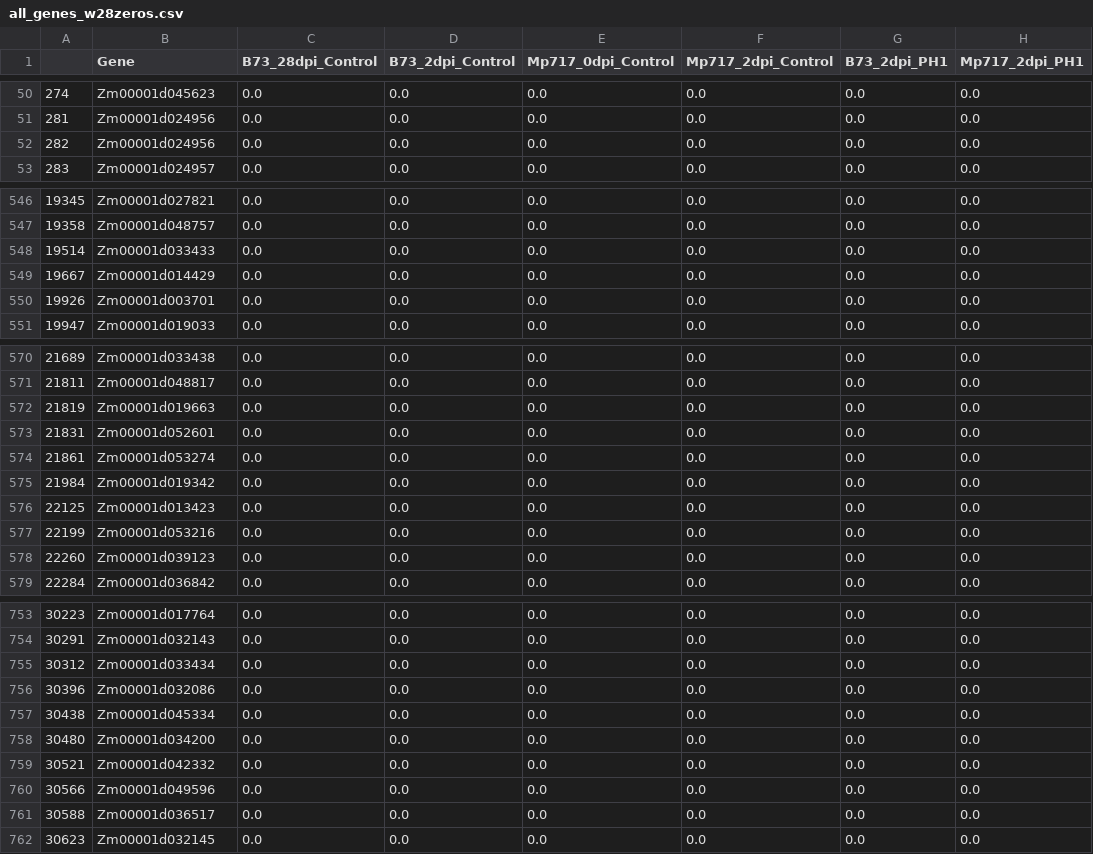
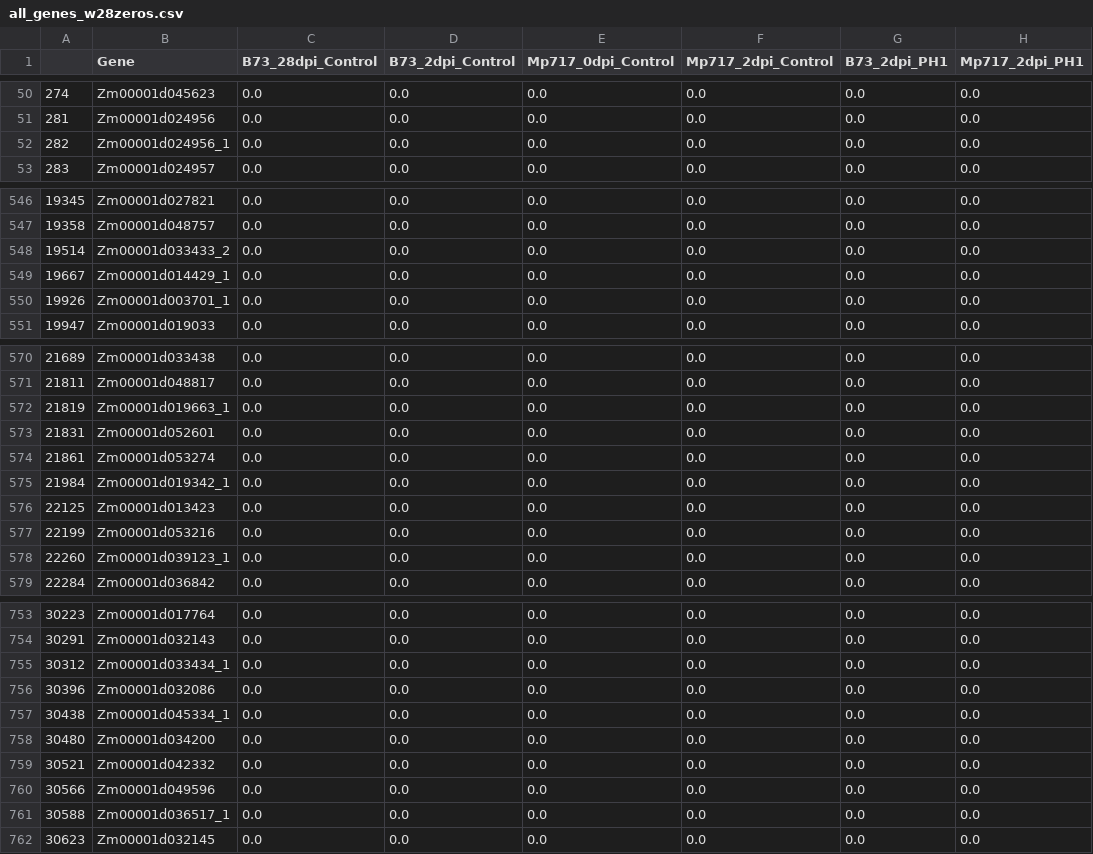
Before and after one commit to cyntsc/zeamay_B73_Mp717, a CSV file: results/all_genes_w28zeros.csv, drawn as a sheet; only a part is shown, gaps mark what is left out; the diff covers the shown part only; the diff names each change by its address in the sheet, - before the commit and + after, or states it on an @@ line.

```diff
--- a/results/all_genes_w28zeros.csv
+++ b/results/all_genes_w28zeros.csv
-B52 (Gene): Zm00001d024956
+B52 (Gene): Zm00001d024956_1
-B548 (Gene): Zm00001d033433
+B548 (Gene): Zm00001d033433_2
-B549 (Gene): Zm00001d014429
+B549 (Gene): Zm00001d014429_1
-B550 (Gene): Zm00001d003701
+B550 (Gene): Zm00001d003701_1
-B572 (Gene): Zm00001d019663
+B572 (Gene): Zm00001d019663_1
-B575 (Gene): Zm00001d019342
+B575 (Gene): Zm00001d019342_1
-B578 (Gene): Zm00001d039123
+B578 (Gene): Zm00001d039123_1
-B755 (Gene): Zm00001d033434
+B755 (Gene): Zm00001d033434_1
-B757 (Gene): Zm00001d045334
+B757 (Gene): Zm00001d045334_1
-B761 (Gene): Zm00001d036517
+B761 (Gene): Zm00001d036517_1
```
Also changed, not shown: 43 edited cells elsewhere in this file, results/all_geneIDs_with_zeros.csv, results/basic_stats.csv, 3 other files.
